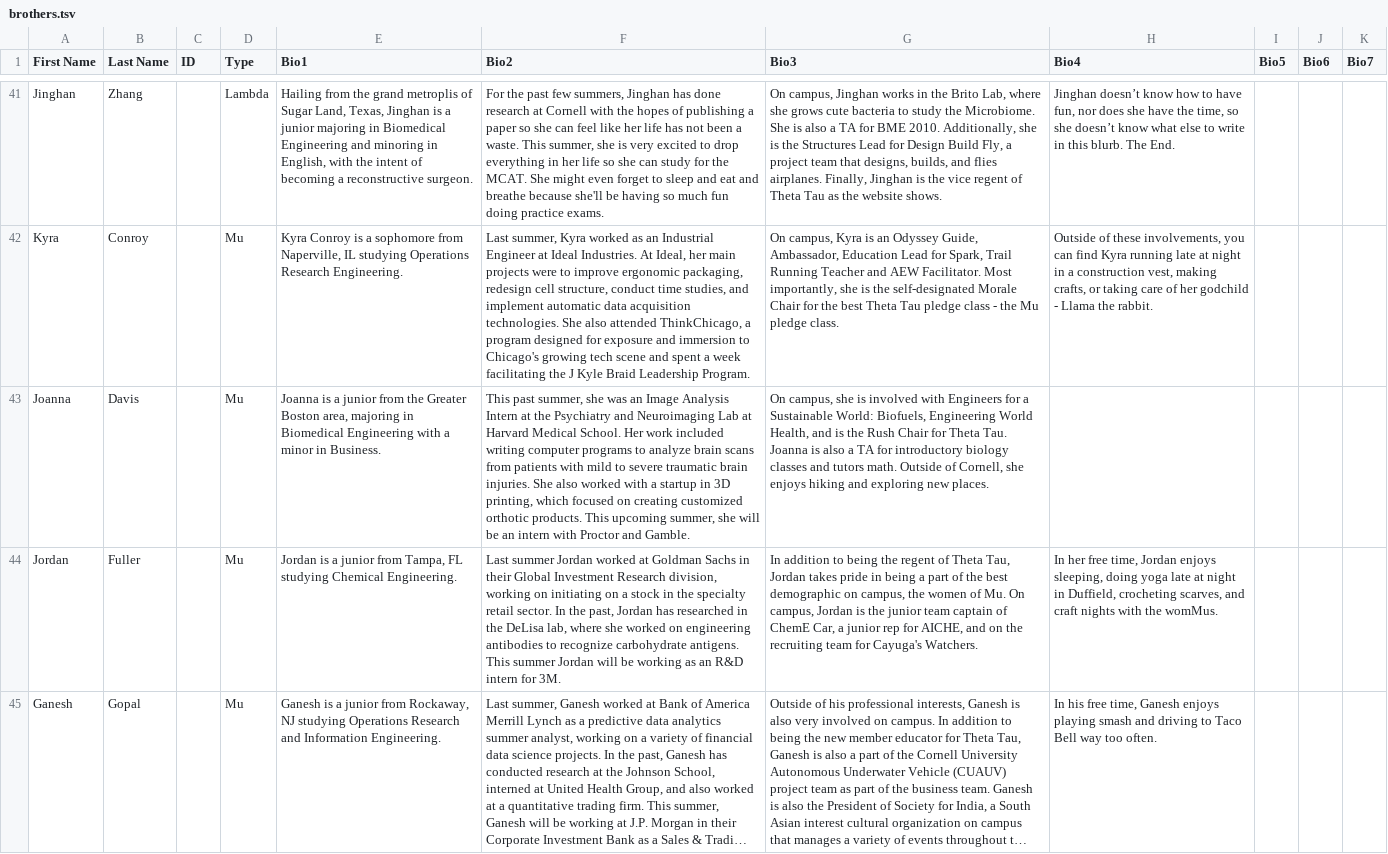
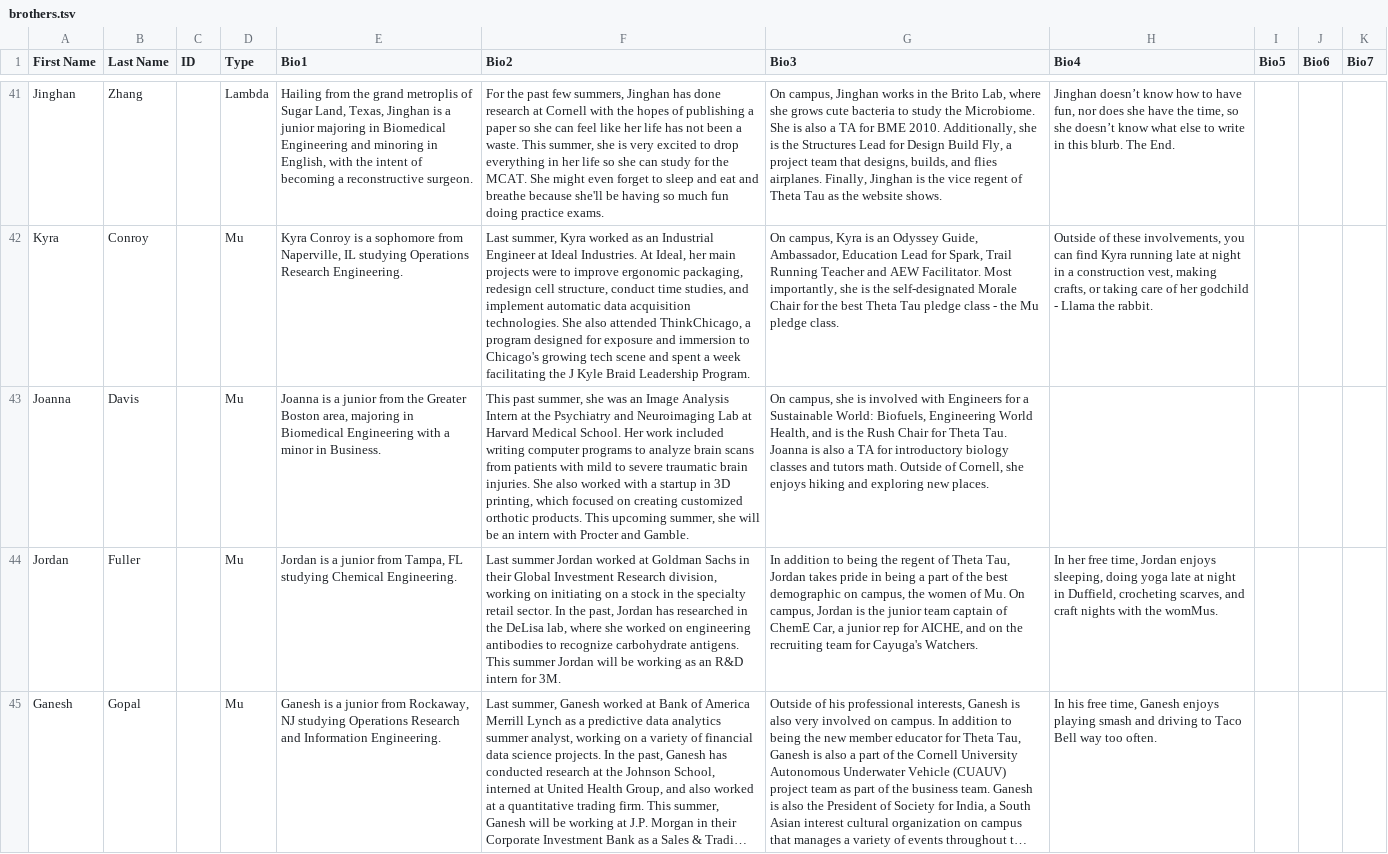
Before and after one commit to cornellWebmaster/ttFlask, a TSV file: data/brothers/brothers.tsv, drawn as a sheet; only a part is shown, gaps mark what is left out; long unchanged cells end in …; the diff names each change by its address in the sheet, - before the commit and + after, or states it on an @@ line.

Commit message:
Updated bios

```diff
--- a/data/brothers/brothers.tsv
+++ b/data/brothers/brothers.tsv
-F43 (Bio2): …intern with Proctor and Gamble.
+F43 (Bio2): …intern with Procter and Gamble.
```
